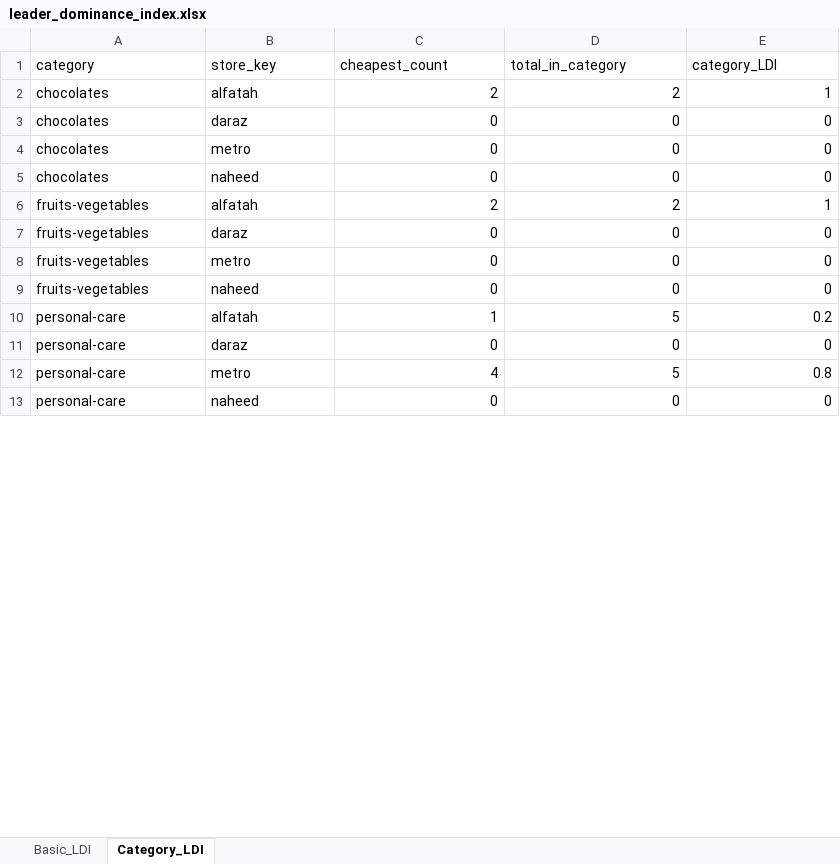
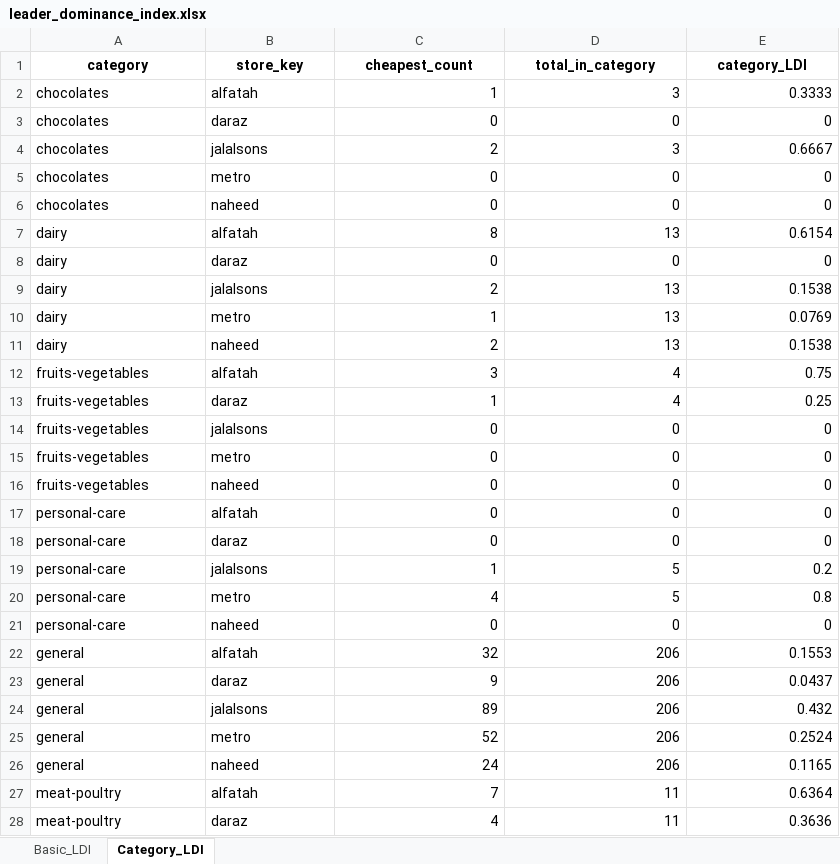
Before and after one commit to ahmedbutt1056/pk-supermarket-price-comparison, an Excel workbook: analysis/results/leader_dominance_index.xlsx, sheet Category_LDI, drawn as a sheet; only a part is shown; values as stored, in another font and other column widths than the file's, no borders; addresses are those after the commit; the diff covers the shown part only; the diff names each change by its address in the sheet, - before the commit and + after, or states it on an @@ line.

```diff
--- a/analysis/results/leader_dominance_index.xlsx (sheet Category_LDI)
+++ b/analysis/results/leader_dominance_index.xlsx (sheet Category_LDI)
@@ A1:E1 bold: off → on, alignment: left → center @@
-C2 (cheapest_count): 2
+C2 (cheapest_count): 1
-D2 (total_in_category): 2
+D2 (total_in_category): 3
-E2 (category_LDI): 1
+E2 (category_LDI): 0.3333
+row 4: chocolates | jalalsons | 2 | 3 | 0.6667
+row 7: dairy | alfatah | 8 | 13 | 0.6154
@@ row 23 moved to row 8: dairy @@
+row 9: dairy | jalalsons | 2 | 13 | 0.1538
+row 10: dairy | metro | 1 | 13 | 0.0769
+row 11: dairy | naheed | 2 | 13 | 0.1538
-C12 (cheapest_count): 2
+C12 (cheapest_count): 3
-D12 (total_in_category): 2
+D12 (total_in_category): 4
-E12 (category_LDI): 1
+E12 (category_LDI): 0.75
+row 13: fruits-vegetables | daraz | 1 | 4 | 0.25
-B14 (store_key): daraz
+B14 (store_key): jalalsons
-C17 (cheapest_count): 1
+C17 (cheapest_count): 0
-D17 (total_in_category): 5
+D17 (total_in_category): 0
-E17 (category_LDI): 0.2
+E17 (category_LDI): 0
+row 19: personal-care | jalalsons | 1 | 5 | 0.2
+row 22: general | alfatah | 32 | 206 | 0.1553
+row 23: general | daraz | 9 | 206 | 0.0437
+row 24: general | jalalsons | 89 | 206 | 0.432
+row 25: general | metro | 52 | 206 | 0.2524
+row 26: general | naheed | 24 | 206 | 0.1165
+row 27: meat-poultry | alfatah | 7 | 11 | 0.6364
+row 28: meat-poultry | daraz | 4 | 11 | 0.3636
```
Also changed, not shown: 206 added rows, 120 removed rows, 12 moved rows and 254 edited cells elsewhere in this sheet, sheet Basic_LDI, analysis/results/category_dispersion.xlsx, analysis/results/cross_store_synchronization.xlsx, 39 other files.
